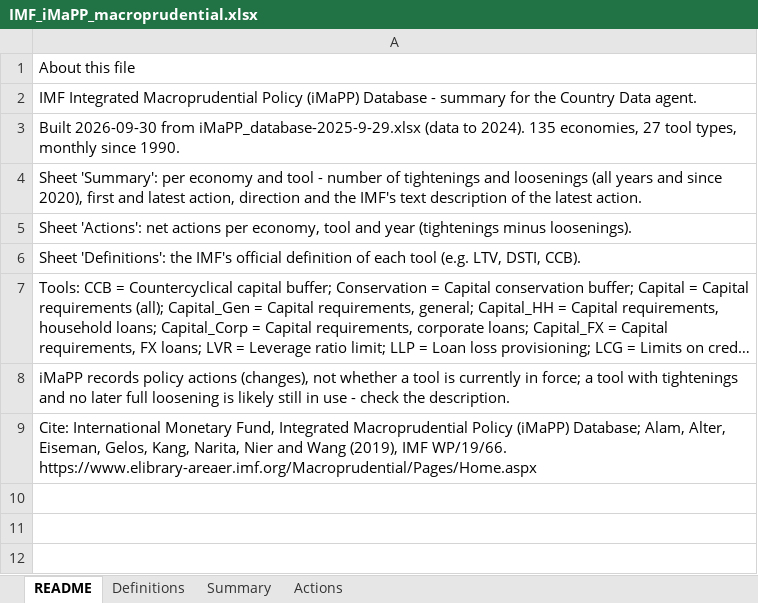
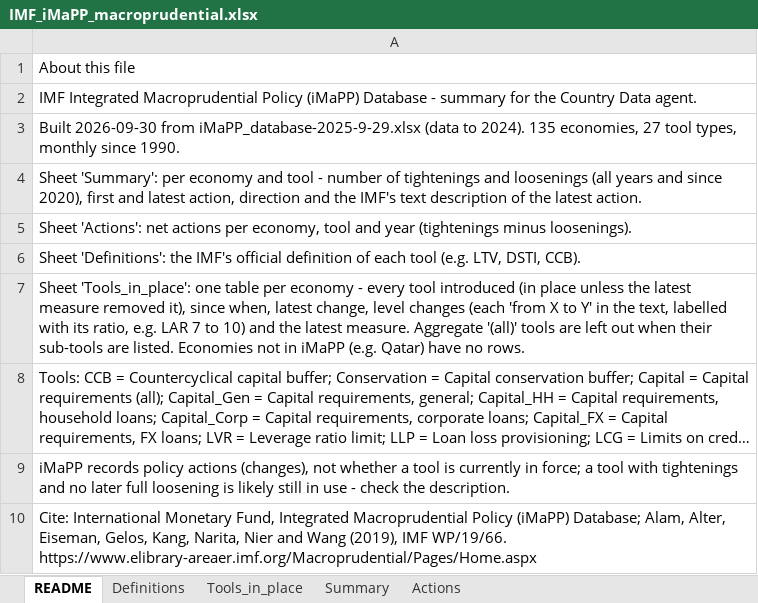
Before and after one commit to Aknarik/country-data, an Excel workbook: m365-agent/IMF_iMaPP_macroprudential.xlsx, sheet README, drawn as a sheet; long unchanged cells end in …; values as stored, in another font and other column widths than the file's, no borders; the diff names each change by its address in the sheet, - before the commit and + after, or states it on an @@ line.

```diff
--- a/m365-agent/IMF_iMaPP_macroprudential.xlsx (sheet README)
+++ b/m365-agent/IMF_iMaPP_macroprudential.xlsx (sheet README)
+sheet tab: Tools_in_place
+row 7: Sheet 'Tools_in_place': one table per economy - every tool introduced (in place unless the latest measure removed it), since when, latest change, level changes (each 'from X to Y' in the text, labelled with its ratio, e.g. LAR 7 to 10) and the latest measure. Aggregate '(all)' tools are left out when their sub-tools are listed. Economies not in iMaPP (e.g. Qatar) have no rows.
```
Also changed, not shown: sheet Summary, 4 other files.
